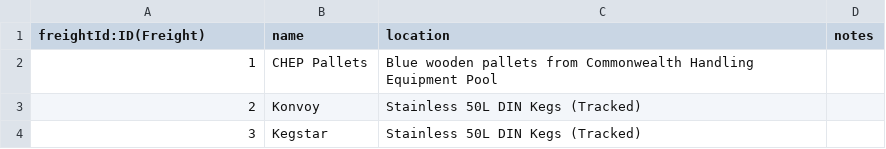
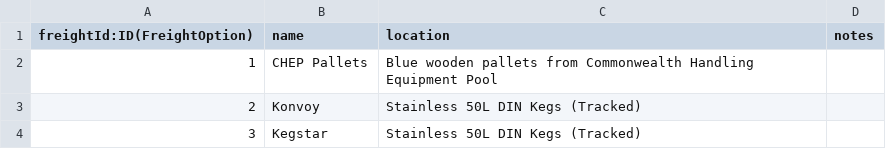
Before and after one commit to kevleyski/beerai, a CSV file: freight_options.csv, drawn as a sheet.

```diff
--- a/freight_options.csv
+++ b/freight_options.csv
@@ -1,2 +1,2 @@
-freightId:ID(Freight),name,location,notes
+freightId:ID(FreightOption),name,location,notes
 1,CHEP Pallets,"Blue wooden pallets from Commonwealth Handling Equipment Pool"
```
Also changed, not shown: barley_varieties.csv, beer_styles.csv, 7 other files.
